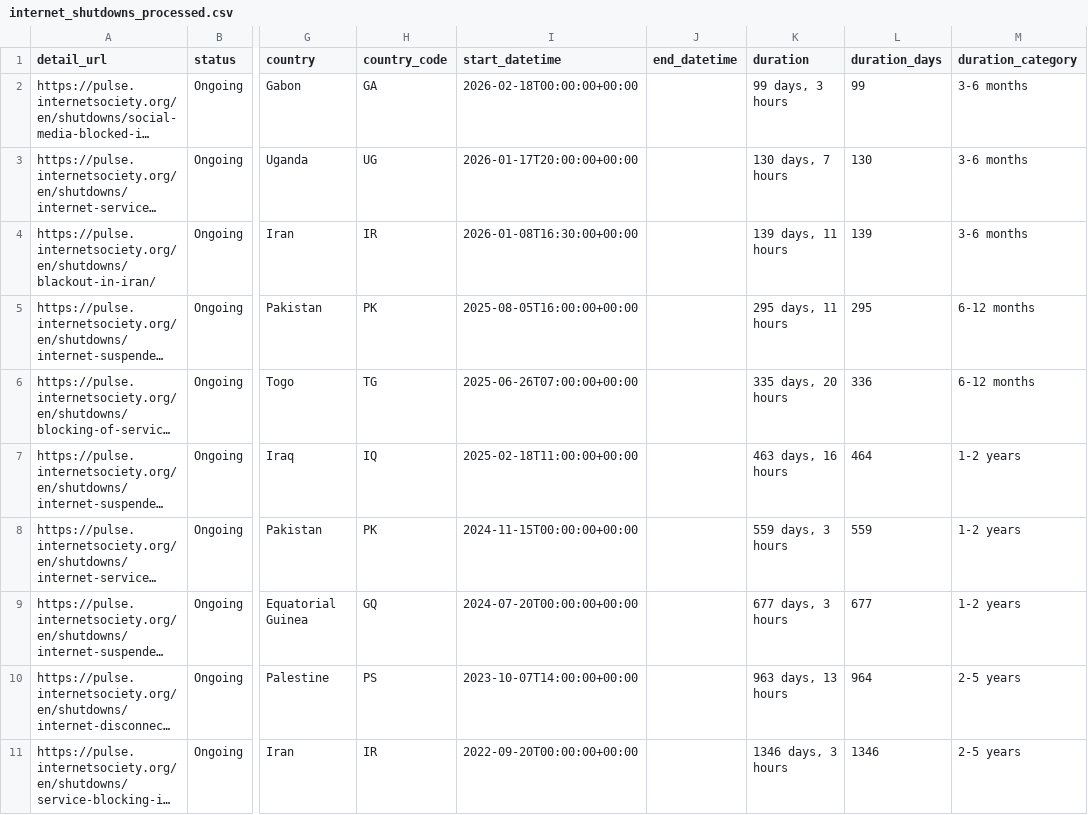
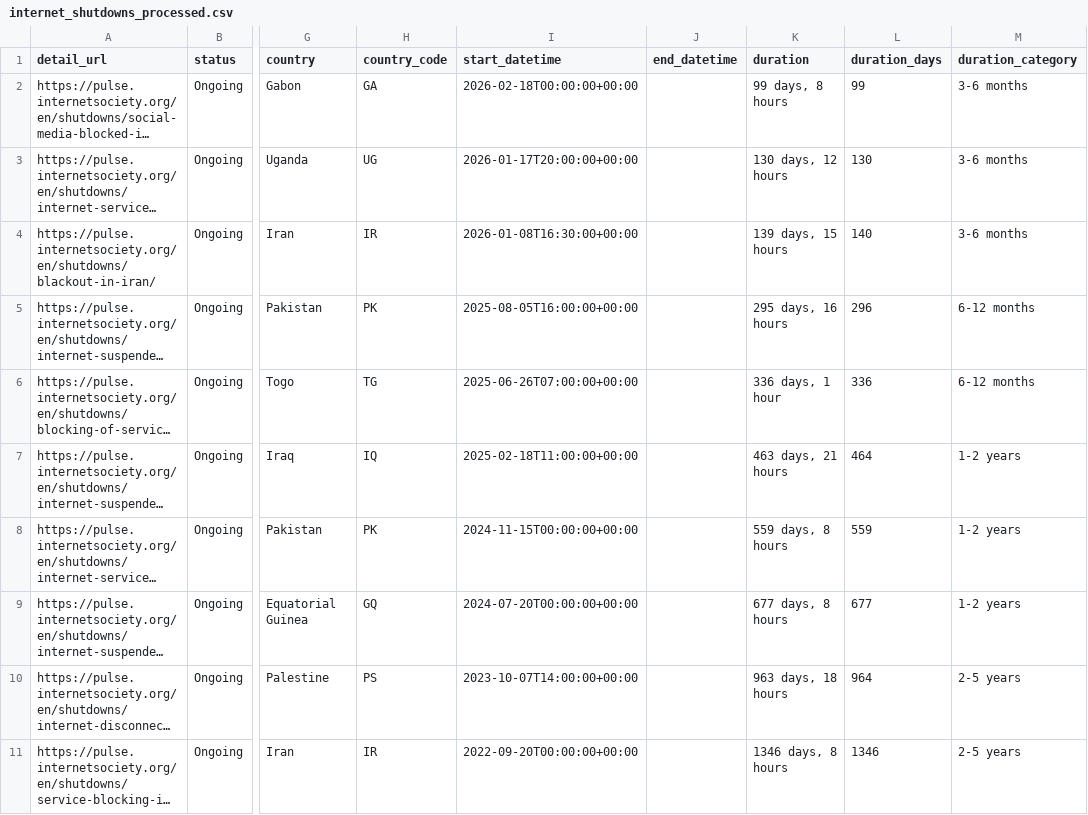
Before and after one commit to ccb2195-ux/Internet-Shutdown-Tracker, a CSV file: internet_shutdowns_processed.csv, drawn as a sheet; only a part is shown, gaps mark what is left out; long unchanged cells end in …; the diff names each change by its address in the sheet, - before the commit and + after, or states it on an @@ line.

```diff
--- a/internet_shutdowns_processed.csv
+++ b/internet_shutdowns_processed.csv
-K2 (duration): 99 days, 3 hours
+K2 (duration): 99 days, 8 hours
-K3 (duration): 130 days, 7 hours
+K3 (duration): 130 days, 12 hours
-K4 (duration): 139 days, 11 hours
+K4 (duration): 139 days, 15 hours
-L4 (duration_days): 139
+L4 (duration_days): 140
-K5 (duration): 295 days, 11 hours
+K5 (duration): 295 days, 16 hours
-L5 (duration_days): 295
+L5 (duration_days): 296
-K6 (duration): 335 days, 20 hours
+K6 (duration): 336 days, 1 hour
-K7 (duration): 463 days, 16 hours
+K7 (duration): 463 days, 21 hours
-K8 (duration): 559 days, 3 hours
+K8 (duration): 559 days, 8 hours
-K9 (duration): 677 days, 3 hours
+K9 (duration): 677 days, 8 hours
-K10 (duration): 963 days, 13 hours
+K10 (duration): 963 days, 18 hours
-K11 (duration): 1346 days, 3 hours
+K11 (duration): 1346 days, 8 hours
```
Also changed, not shown: internet_shutdowns_ongoing.csv.
